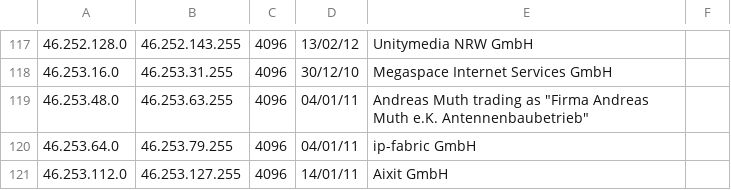
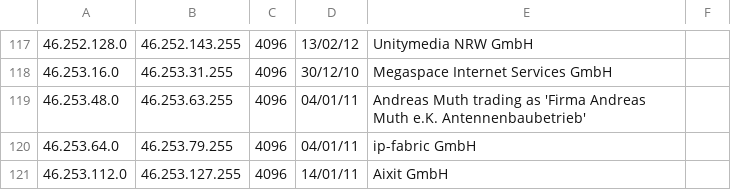
Before and after one commit to pry0cc/geo2ip, a CSV file: netblocks/de.csv, drawn as a sheet; only a part is shown, gaps mark what is left out.

Commit message:
Update de.csv

```diff
--- a/netblocks/de.csv
+++ b/netblocks/de.csv
@@ -118,3 +118,3 @@
 46.253.16.0,46.253.31.255,4096,30/12/10,Megaspace Internet Services GmbH
-46.253.48.0,46.253.63.255,4096,04/01/11,Andreas Muth trading as "Firma Andreas Muth e.K. Antennenbaubetrieb"
+46.253.48.0,46.253.63.255,4096,04/01/11,Andreas Muth trading as 'Firma Andreas Muth e.K. Antennenbaubetrieb'
 46.253.64.0,46.253.79.255,4096,04/01/11,ip-fabric GmbH
```
